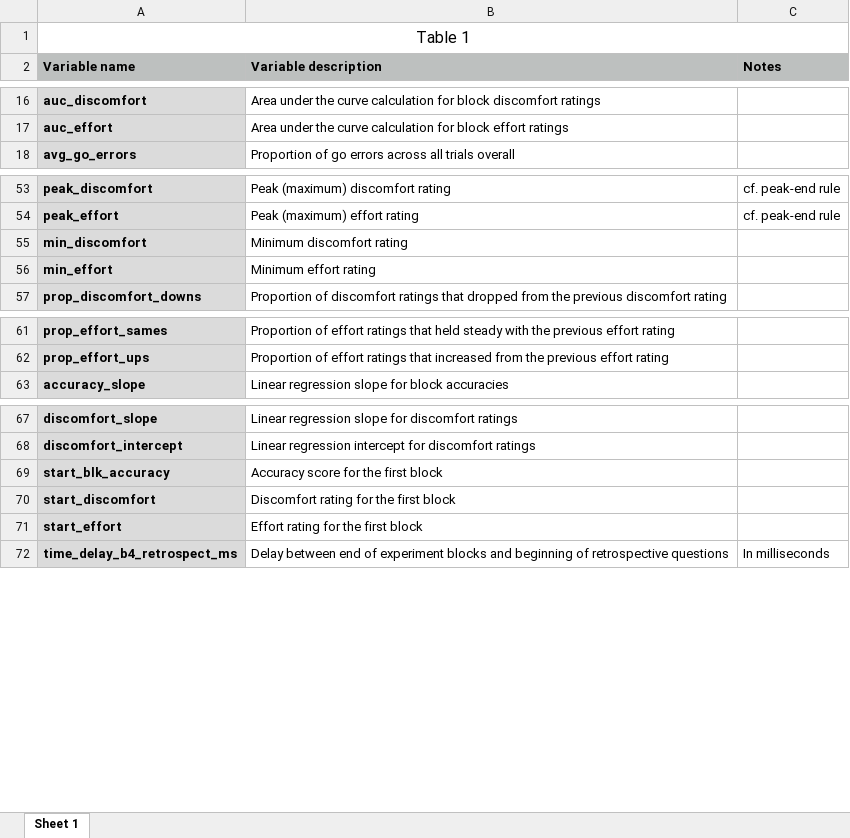
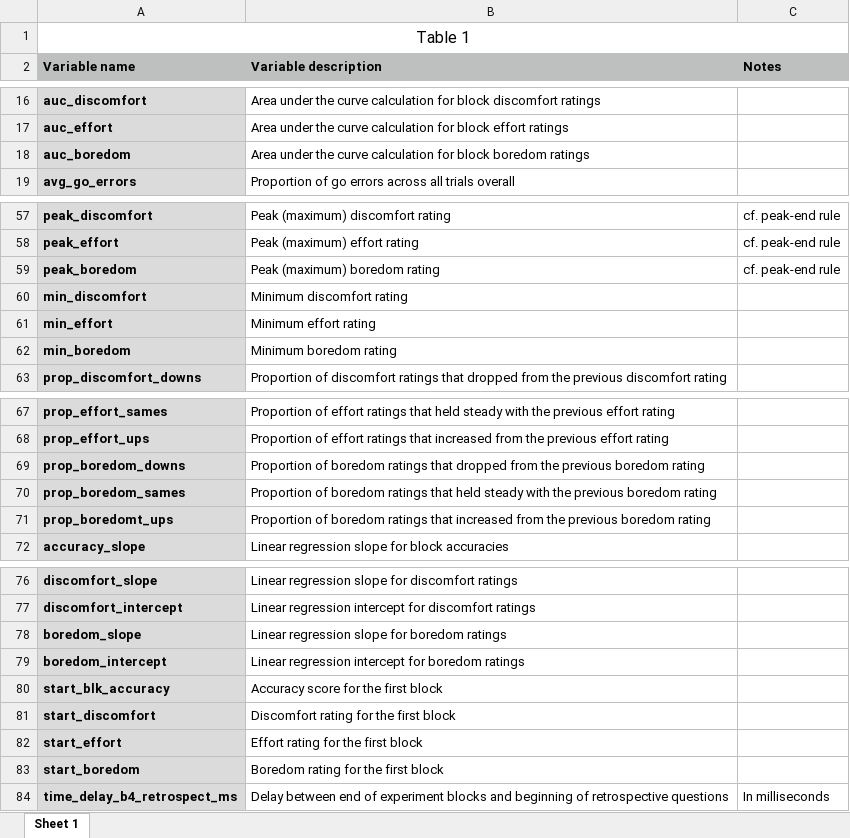
Before and after one commit to shamrt/jsSART, an Excel workbook: data/variable-legend.xlsx, sheet Sheet 1, drawn as a sheet; only a part is shown, gaps mark what is left out; values as stored, in another font and other column widths than the file's, no borders; the diff covers the shown part only; the diff names each change by its address in the sheet, - before the commit and + after, or states it on an @@ line.

Commit message:
Update and align experiment data compilation with new mock data
- Update extract_sart_blocks() to account for additional post-block question
- Improve summarize_sart_chunk() and compile_experiment_data()

```diff
--- a/data/variable-legend.xlsx (sheet Sheet 1)
+++ b/data/variable-legend.xlsx (sheet Sheet 1)
+row 18: auc_boredom | Area under the curve calculation for block boredom ratings
+row 59: peak_boredom | Peak (maximum) boredom rating | cf. peak-end rule
+row 62: min_boredom | Minimum boredom rating
+row 69: prop_boredom_downs | Proportion of boredom ratings that dropped from the previous boredom rating
+row 70: prop_boredom_sames | Proportion of boredom ratings that held steady with the previous boredom rating
+row 71: prop_boredomt_ups | Proportion of boredom ratings that increased from the previous boredom rating
+row 78: boredom_slope | Linear regression slope for boredom ratings
+row 79: boredom_intercept | Linear regression intercept for boredom ratings
+row 83: start_boredom | Boredom rating for the first block
```
Also changed, not shown: 3 added rows elsewhere in this sheet, 2 other files.
